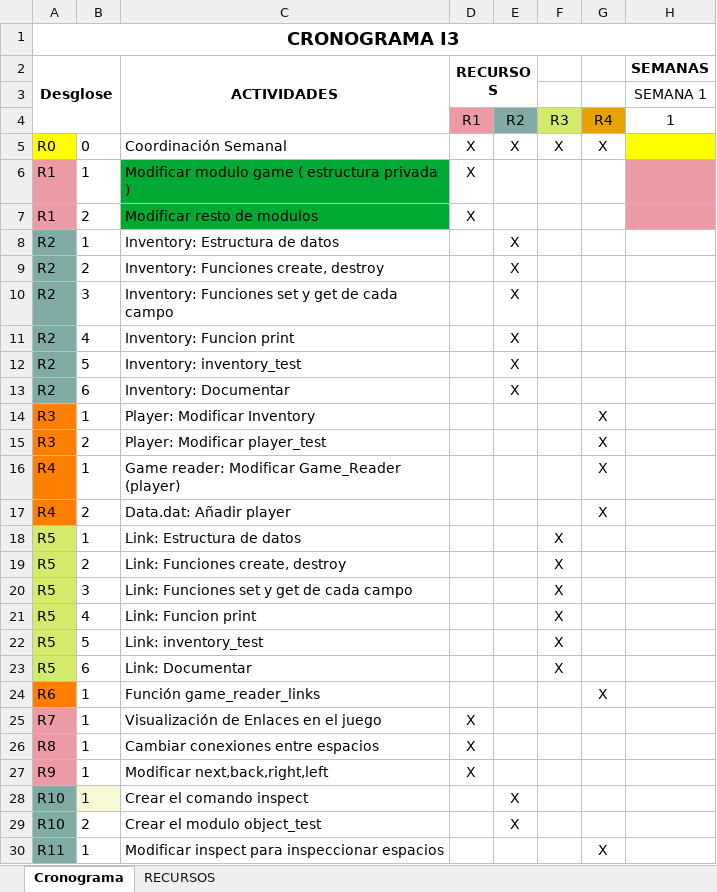
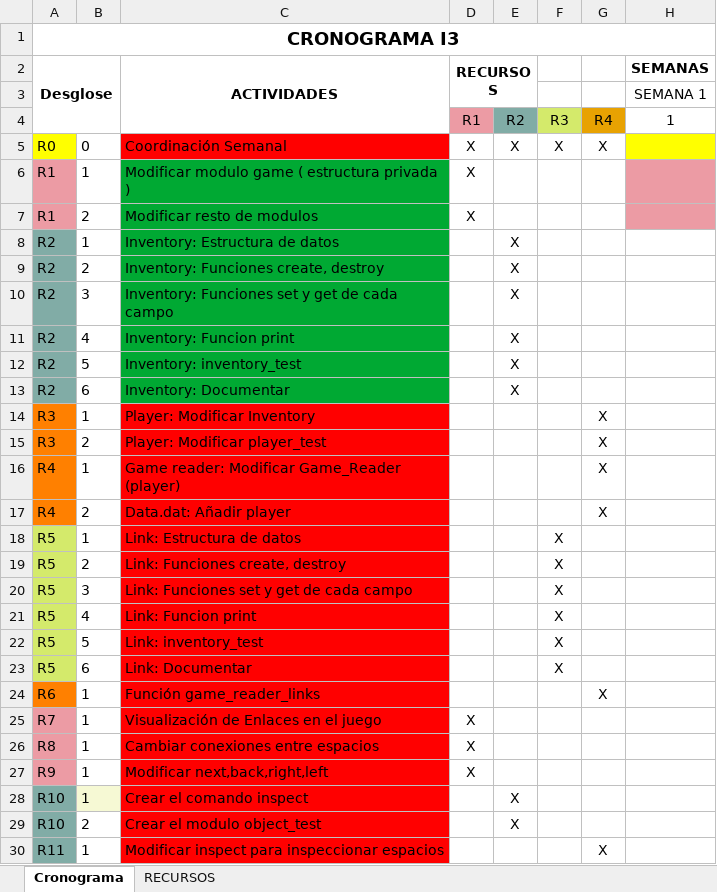
Before and after one commit to alvarorrgg/ProyectoProgramaci-n, an Excel workbook: seed-src/Reuniones de seguimiento y Cronograma/Cronograma I3 Grupo B.xlsx, sheet Cronograma, drawn as a sheet; only a part is shown; values as stored, in another font and other column widths than the file's, no borders; the diff covers the shown part only; the diff names each change by its address in the sheet, - before the commit and + after, or states it on an @@ line.

Commit message:
R2 cambiado, makefile mejorado y cambios en el excel

```diff
--- a/seed-src/Reuniones de seguimiento y Cronograma/Cronograma I3 Grupo B.xlsx (sheet Cronograma)
+++ b/seed-src/Reuniones de seguimiento y Cronograma/Cronograma I3 Grupo B.xlsx (sheet Cronograma)
-C5 fill: none
+C5 fill: #FF0000
-C8:C13 fill: none
+C8:C13 fill: #00A933
-C14:C30 fill: none
+C14:C30 fill: #FF0000
```
Also changed, not shown: cell formats elsewhere in this sheet.
